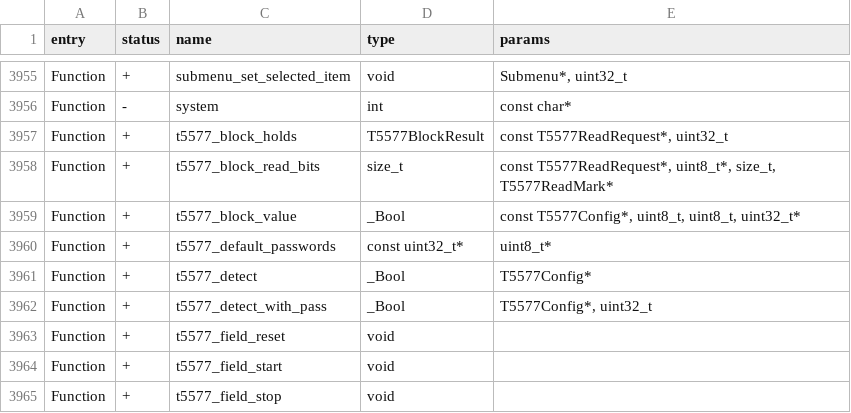
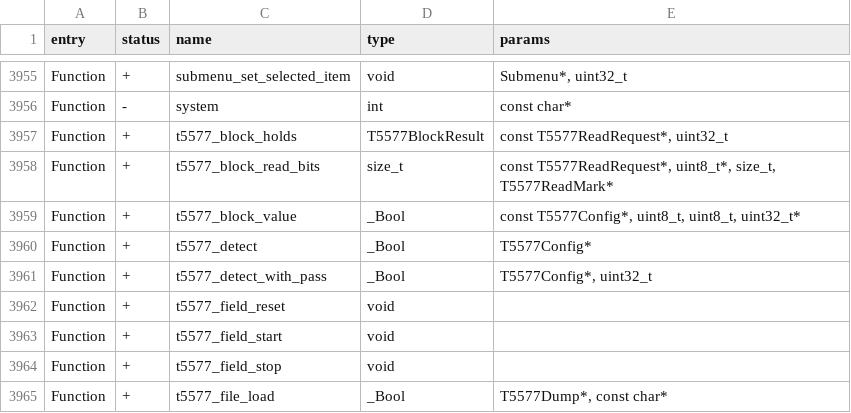
Before and after one commit to DarkFlippers/unleashed-firmware, a CSV file: targets/f7/api_symbols.csv, drawn as a sheet; only a part is shown, gaps mark what is left out; the shorter side is filled out with more unchanged rows.

```diff
--- a/targets/f7/api_symbols.csv
+++ b/targets/f7/api_symbols.csv
@@ -3959,3 +3959,2 @@ Function,+,t5577_block_read_bits,size_t,"const T5577ReadRequest*, uint8_t*, size
 Function,+,t5577_block_value,_Bool,"const T5577Config*, uint8_t, uint8_t, uint32_t*"
-Function,+,t5577_default_passwords,const uint32_t*,uint8_t*
 Function,+,t5577_detect,_Bool,T5577Config*
```
Also changed, not shown: 9 other files.
